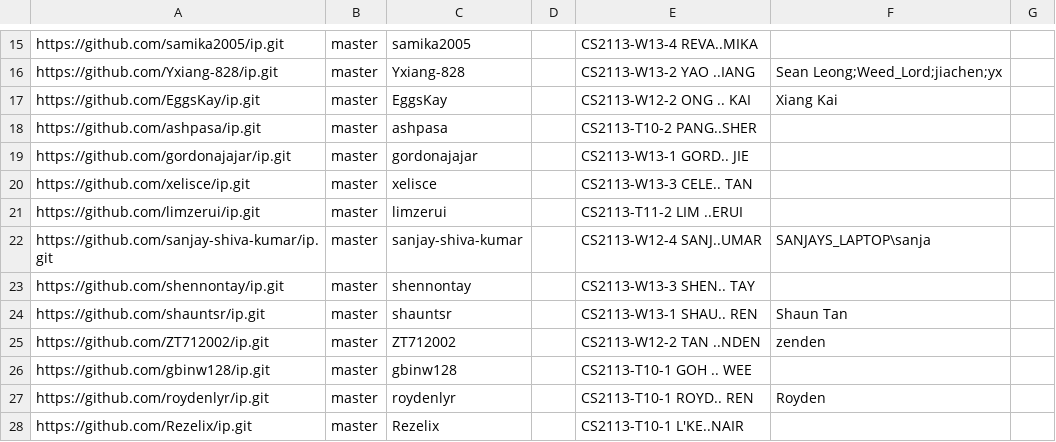
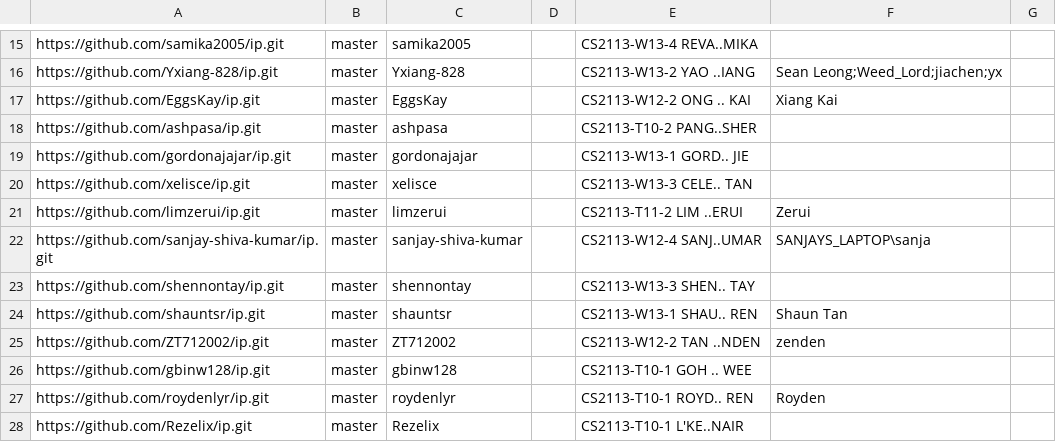
Before and after one commit to nus-cs2113-AY2526S1/ip-dashboard, a CSV file: config/author-config.csv, drawn as a sheet; only a part is shown, gaps mark what is left out.

Commit message:
Update configs

```diff
--- a/config/author-config.csv
+++ b/config/author-config.csv
@@ -20,3 +20,3 @@ https://github.com/gordonajajar/ip.git,master,gordonajajar,,CS2113-W13-1 GORD..
 https://github.com/xelisce/ip.git,master,xelisce,,CS2113-W13-3 CELE.. TAN,,
-https://github.com/limzerui/ip.git,master,limzerui,,CS2113-T11-2 LIM ..ERUI,,
+https://github.com/limzerui/ip.git,master,limzerui,,CS2113-T11-2 LIM ..ERUI,Zerui,
 https://github.com/sanjay-shiva-kumar/ip.git,master,sanjay-shiva-kumar,,CS2113-W12-4 SANJ..UMAR,SANJAYS_LAPTOP\sanja,
```
